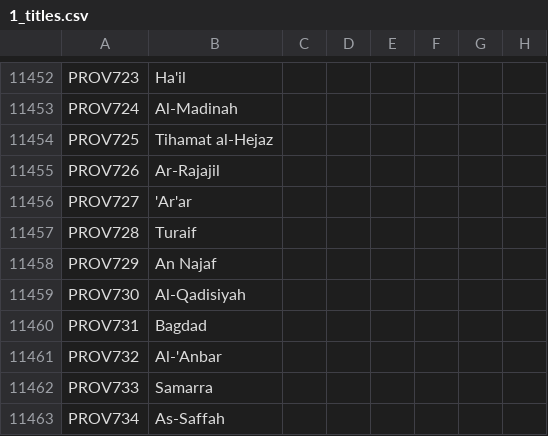
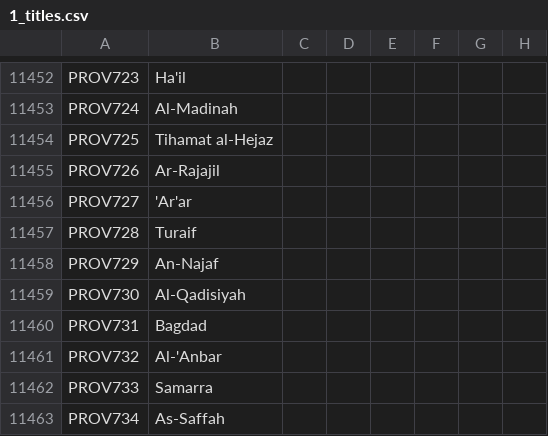
Before and after one commit to preslavb/lux-invicta-repository, a CSV file: localisation/1_titles.csv, drawn as a sheet; only a part is shown, gaps mark what is left out; the diff names each change by its address in the sheet, - before the commit and + after, or states it on an @@ line.

```diff
--- a/localisation/1_titles.csv
+++ b/localisation/1_titles.csv
-B11458: An Najaf
+B11458: An-Najaf
```
Also changed, not shown: map/definition.csv, 19 other files.
